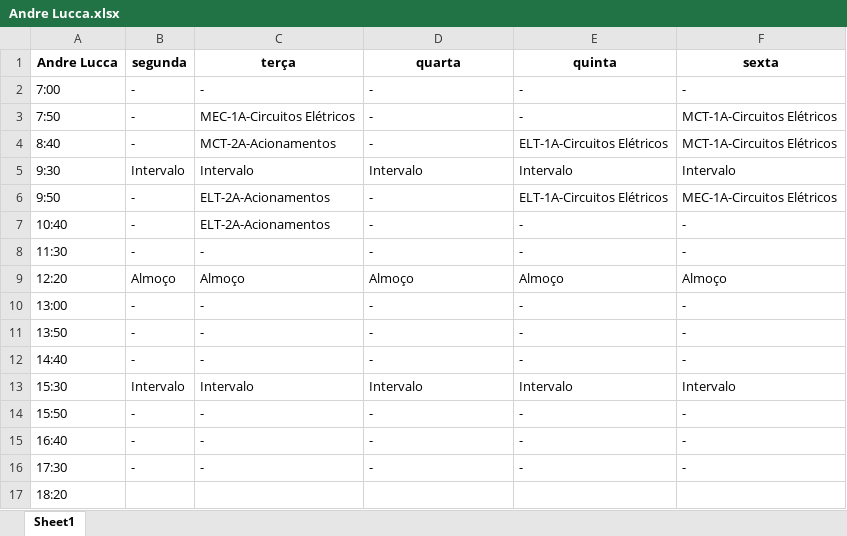
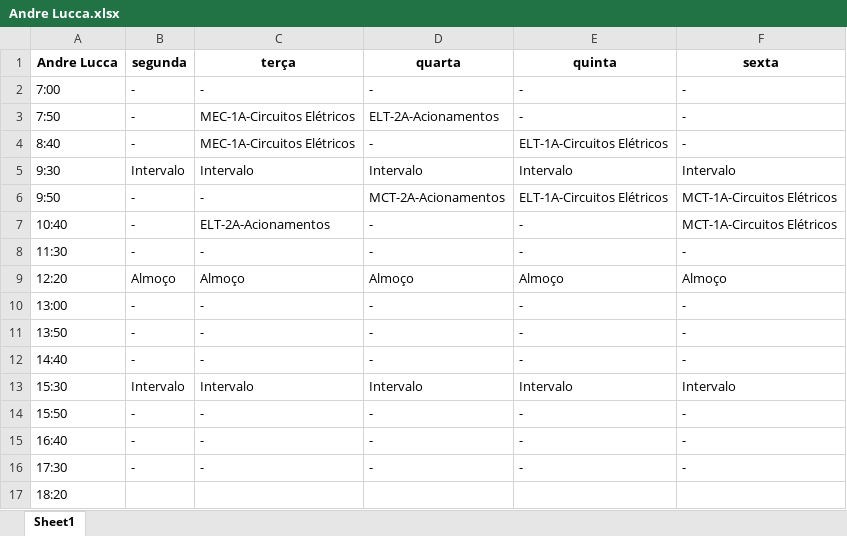
Before and after one commit to TulioHRC/Horarios-CEFET, an Excel workbook: data/teacher/Andre Lucca.xlsx, sheet Sheet1, drawn as a sheet; values as stored, in another font and other column widths than the file's, no borders; the diff names each change by its address in the sheet, - before the commit and + after, or states it on an @@ line.

```diff
--- a/data/teacher/Andre Lucca.xlsx (sheet Sheet1)
+++ b/data/teacher/Andre Lucca.xlsx (sheet Sheet1)
-D3 (quarta): -
+D3 (quarta): ELT-2A-Acionamentos
-F3:F4 (sexta): MCT-1A-Circuitos Elétricos
+F3:F4 (sexta): -
-C4 (terça): MCT-2A-Acionamentos
+C4 (terça): MEC-1A-Circuitos Elétricos
-C6 (terça): ELT-2A-Acionamentos
+C6 (terça): -
-D6 (quarta): -
+D6 (quarta): MCT-2A-Acionamentos
-F6 (sexta): MEC-1A-Circuitos Elétricos
+F6 (sexta): MCT-1A-Circuitos Elétricos
-F7 (sexta): -
+F7 (sexta): MCT-1A-Circuitos Elétricos
```
Also changed, not shown: data/teacher/Andre Barros.xlsx, data/teacher/João Rodrigues.xlsx, 27 other files.
